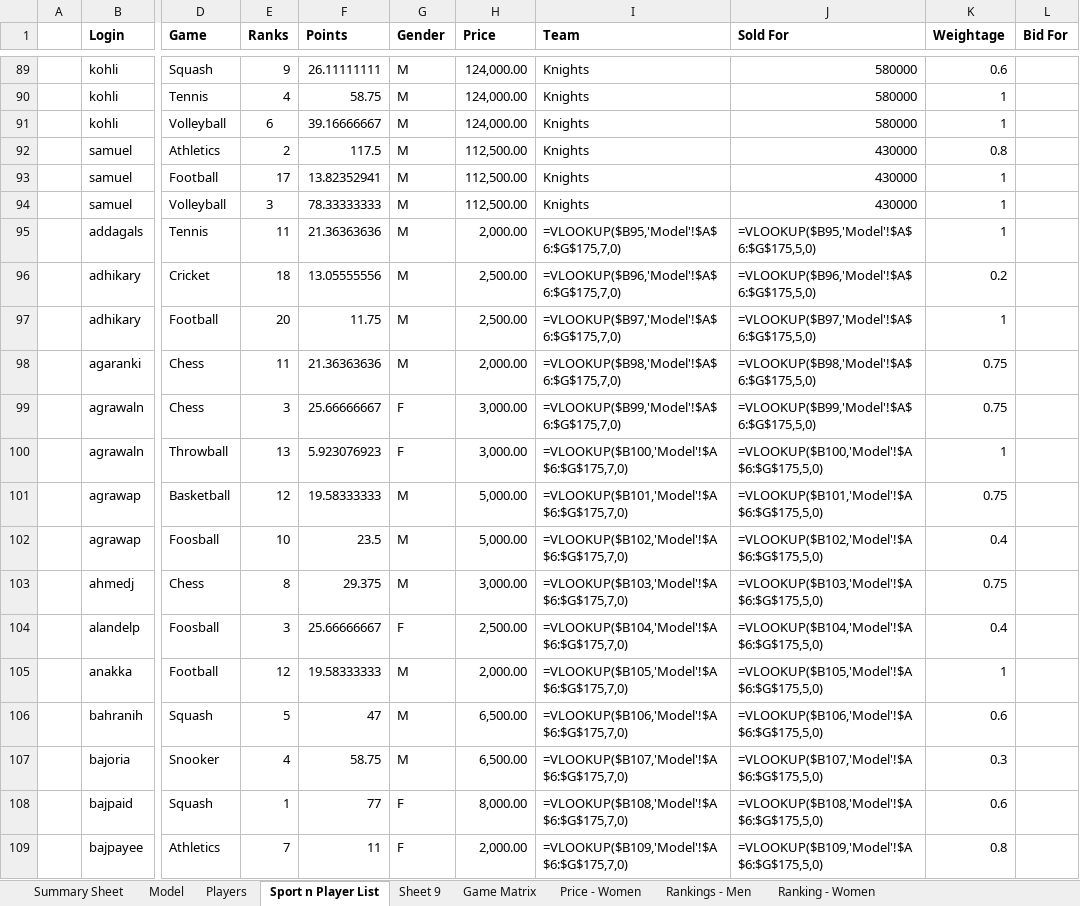
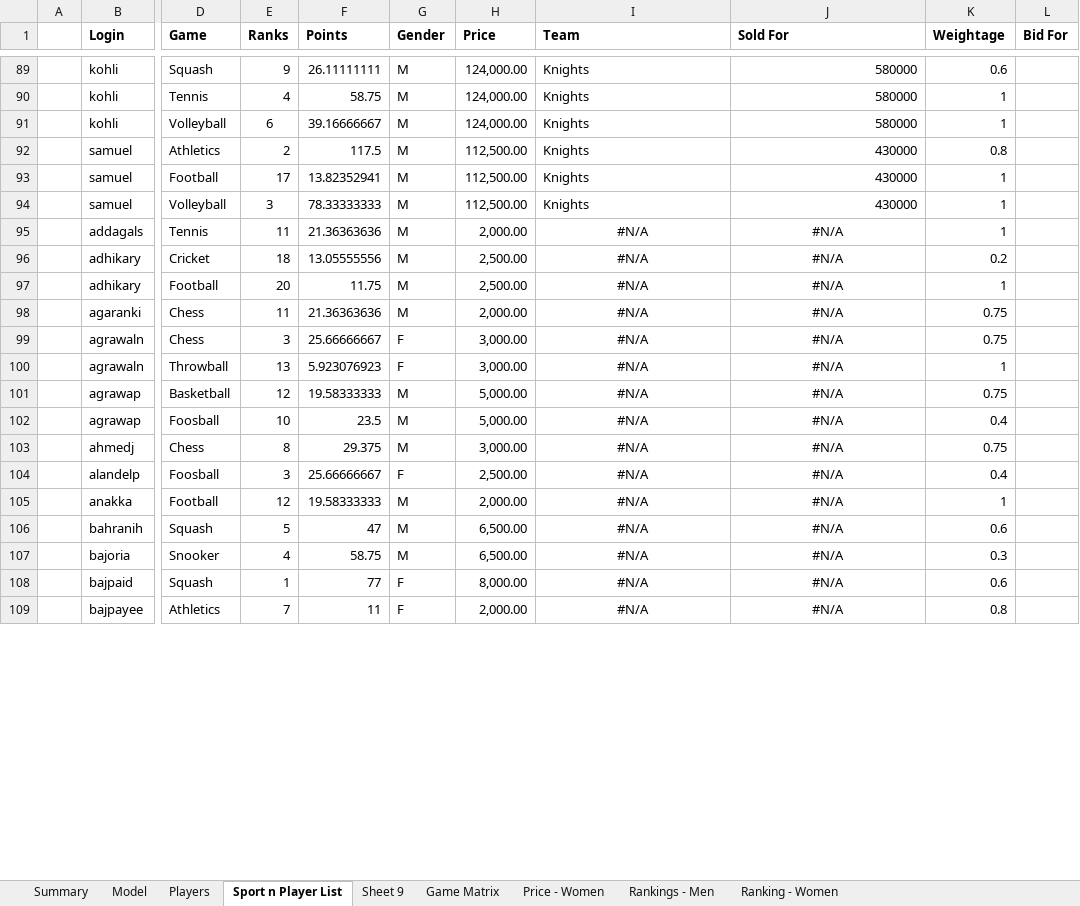
Before and after one commit to prassanaj/clash, an Excel workbook: Clash.xlsx, sheet Sport n Player List, drawn as a sheet; only a part is shown, gaps mark what is left out; values as stored, in another font and other column widths than the file's, no borders; formulas without a stored value are shown as written; the diff covers the shown part only; the diff names each change by its address in the sheet, - before the commit and + after, or states it on an @@ line.

Commit message:
some changes to include the team total and few other stats

```diff
--- a/Clash.xlsx (sheet Sport n Player List)
+++ b/Clash.xlsx (sheet Sport n Player List)
-sheet tab: Summary Sheet
+sheet tab: Summary
-I95 (Team): =VLOOKUP($B95,'Model'!$A$6:$G$175,7,0)
+I95 (Team): #N/A
-I95:J109 alignment: left
+I95:J109 alignment: center
-J95 (Sold For): =VLOOKUP($B95,'Model'!$A$6:$G$175,5,0)
+J95 (Sold For): #N/A
-I96 (Team): =VLOOKUP($B96,'Model'!$A$6:$G$175,7,0)
+I96 (Team): #N/A
-J96 (Sold For): =VLOOKUP($B96,'Model'!$A$6:$G$175,5,0)
+J96 (Sold For): #N/A
-I97 (Team): =VLOOKUP($B97,'Model'!$A$6:$G$175,7,0)
+I97 (Team): #N/A
-J97 (Sold For): =VLOOKUP($B97,'Model'!$A$6:$G$175,5,0)
+J97 (Sold For): #N/A
-I98 (Team): =VLOOKUP($B98,'Model'!$A$6:$G$175,7,0)
+I98 (Team): #N/A
-J98 (Sold For): =VLOOKUP($B98,'Model'!$A$6:$G$175,5,0)
+J98 (Sold For): #N/A
-I99 (Team): =VLOOKUP($B99,'Model'!$A$6:$G$175,7,0)
+I99 (Team): #N/A
-J99 (Sold For): =VLOOKUP($B99,'Model'!$A$6:$G$175,5,0)
+J99 (Sold For): #N/A
-I100 (Team): =VLOOKUP($B100,'Model'!$A$6:$G$175,7,0)
+I100 (Team): #N/A
-J100 (Sold For): =VLOOKUP($B100,'Model'!$A$6:$G$175,5,0)
+J100 (Sold For): #N/A
-I101 (Team): =VLOOKUP($B101,'Model'!$A$6:$G$175,7,0)
+I101 (Team): #N/A
-J101 (Sold For): =VLOOKUP($B101,'Model'!$A$6:$G$175,5,0)
+J101 (Sold For): #N/A
-I102 (Team): =VLOOKUP($B102,'Model'!$A$6:$G$175,7,0)
+I102 (Team): #N/A
-J102 (Sold For): =VLOOKUP($B102,'Model'!$A$6:$G$175,5,0)
+J102 (Sold For): #N/A
-I103 (Team): =VLOOKUP($B103,'Model'!$A$6:$G$175,7,0)
+I103 (Team): #N/A
-J103 (Sold For): =VLOOKUP($B103,'Model'!$A$6:$G$175,5,0)
+J103 (Sold For): #N/A
-I104 (Team): =VLOOKUP($B104,'Model'!$A$6:$G$175,7,0)
+I104 (Team): #N/A
-J104 (Sold For): =VLOOKUP($B104,'Model'!$A$6:$G$175,5,0)
+J104 (Sold For): #N/A
-I105 (Team): =VLOOKUP($B105,'Model'!$A$6:$G$175,7,0)
+I105 (Team): #N/A
-J105 (Sold For): =VLOOKUP($B105,'Model'!$A$6:$G$175,5,0)
+J105 (Sold For): #N/A
-I106 (Team): =VLOOKUP($B106,'Model'!$A$6:$G$175,7,0)
+I106 (Team): #N/A
-J106 (Sold For): =VLOOKUP($B106,'Model'!$A$6:$G$175,5,0)
+J106 (Sold For): #N/A
-I107 (Team): =VLOOKUP($B107,'Model'!$A$6:$G$175,7,0)
+I107 (Team): #N/A
-J107 (Sold For): =VLOOKUP($B107,'Model'!$A$6:$G$175,5,0)
+J107 (Sold For): #N/A
-I108 (Team): =VLOOKUP($B108,'Model'!$A$6:$G$175,7,0)
+I108 (Team): #N/A
-J108 (Sold For): =VLOOKUP($B108,'Model'!$A$6:$G$175,5,0)
+J108 (Sold For): #N/A
-I109 (Team): =VLOOKUP($B109,'Model'!$A$6:$G$175,7,0)
+I109 (Team): #N/A
-J109 (Sold For): =VLOOKUP($B109,'Model'!$A$6:$G$175,5,0)
+J109 (Sold For): #N/A
```
Also changed, not shown: 412 edited cells and cell formats elsewhere in this sheet, sheet Model, sheet Summary, formulas that keep their value, charts or pictures, 1 other file.
